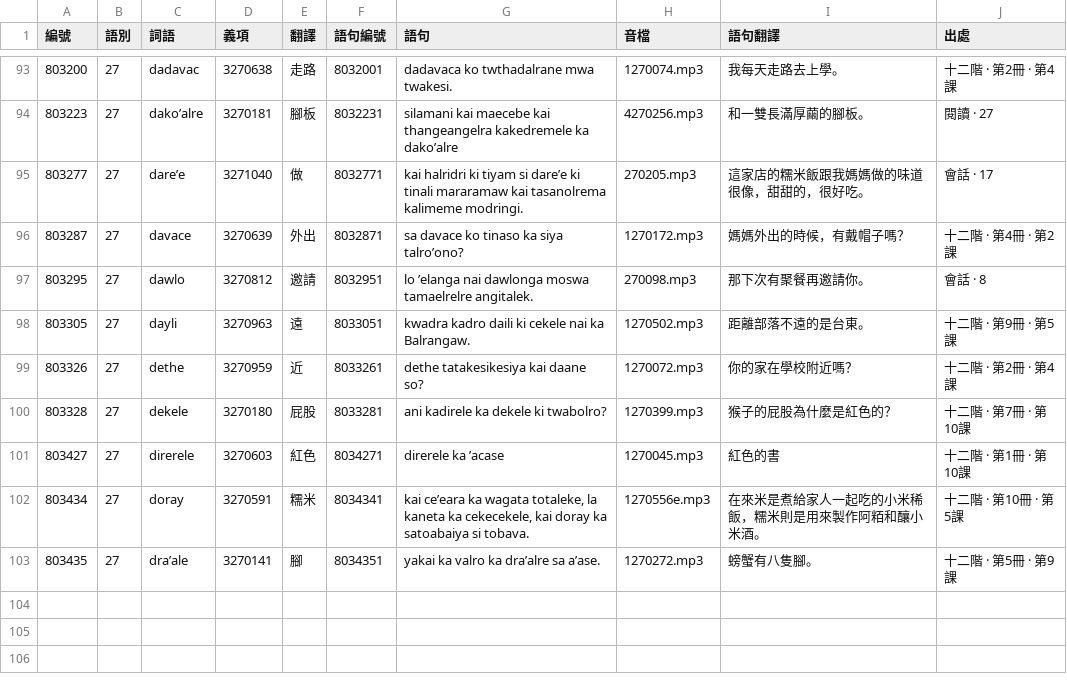
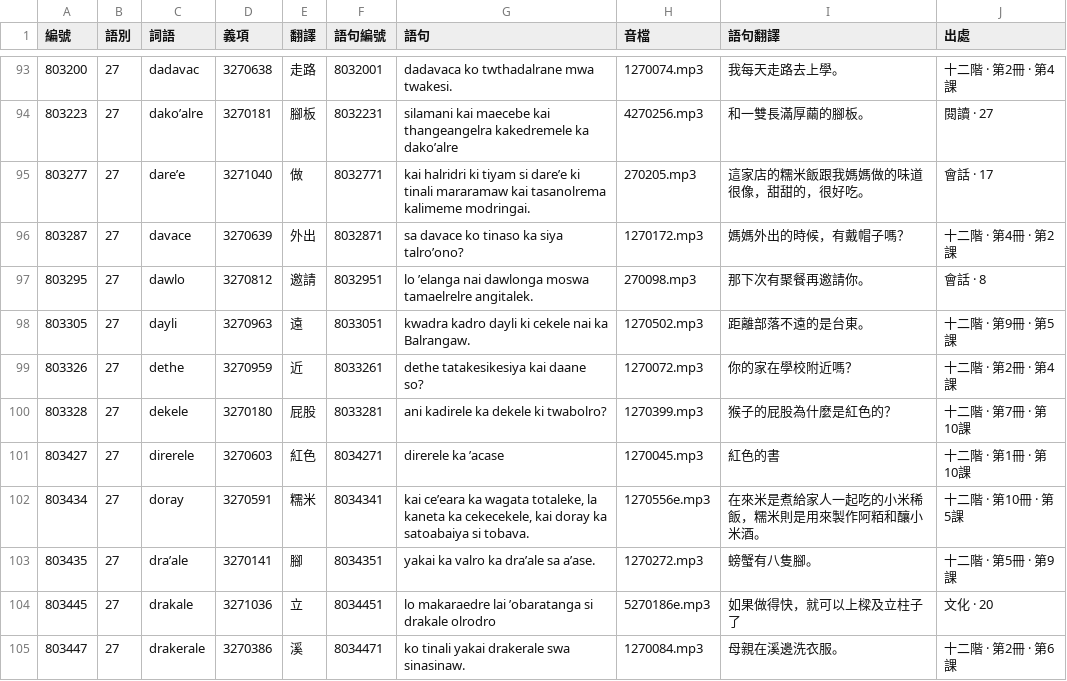
Before and after one commit to haiangdict/HLDDru, a CSV file: data/08-Examples.csv, drawn as a sheet; only a part is shown, gaps mark what is left out; the diff covers the shown part only.

```diff
--- a/data/08-Examples.csv
+++ b/data/08-Examples.csv
@@ -94,6 +94,6 @@
 803223,27,dako’alre,3270181,腳板,8032231,silamani kai maecebe kai thangeangelra kakedremele ka dako’alre,4270256.mp3,和一雙長滿厚繭的腳板。,閱讀 · 27
-803277,27,dare’e,3271040,做,8032771,kai halridri ki tiyam si dare’e ki tinali mararamaw kai tasanolrema kalimeme modringi.,270205.mp3,這家店的糯米飯跟我媽媽做的味道很像，甜甜的，很好吃。,會話 · 17
+803277,27,dare’e,3271040,做,8032771,kai halridri ki tiyam si dare’e ki tinali mararamaw kai tasanolrema kalimeme modringai.,270205.mp3,這家店的糯米飯跟我媽媽做的味道很像，甜甜的，很好吃。,會話 · 17
 803287,27,davace,3270639,外出,8032871,sa davace ko tinaso ka siya talro’ono?,1270172.mp3,媽媽外出的時候，有戴帽子嗎？,十二階 · 第4冊 · 第2課
 803295,27,dawlo,3270812,邀請,8032951,lo ’elanga nai dawlonga moswa tamaelrelre angitalek.,270098.mp3,那下次有聚餐再邀請你。,會話 · 8
-803305,27,dayli,3270963,遠,8033051,kwadra kadro daili ki cekele nai ka Balrangaw.,1270502.mp3,距離部落不遠的是台東。,十二階 · 第9冊 · 第5課
+803305,27,dayli,3270963,遠,8033051,kwadra kadro dayli ki cekele nai ka Balrangaw.,1270502.mp3,距離部落不遠的是台東。,十二階 · 第9冊 · 第5課
 803326,27,dethe,3270959,近,8033261,dethe tatakesikesiya kai daane so?,1270072.mp3,你的家在學校附近嗎？,十二階 · 第2冊 · 第4課
@@ -102,2 +102,4 @@
 803434,27,doray,3270591,糯米,8034341,"kai ce’eara ka wagata totaleke, la kaneta ka cekecekele, kai doray ka satoabaiya si tobava.",1270556e.mp3,在來米是煮給家人一起吃的小米稀飯，糯米則是用來製作阿粨和釀小米酒。,十二階 · 第10冊 · 第5課
-803435,27,dra’ale,3270141,腳,8034351,yakai ka valro ka dra’alre sa a’ase.,1270272.mp3,螃蟹有八隻腳。,十二階 · 第5冊 · 第9課
+803435,27,dra’ale,3270141,腳,8034351,yakai ka valro ka dra’ale sa a’ase.,1270272.mp3,螃蟹有八隻腳。,十二階 · 第5冊 · 第9課
+803445,27,drakale,3271036,立,8034451,lo makaraedre lai ’obaratanga si drakale olrodro,5270186e.mp3,如果做得快，就可以上樑及立柱子了,文化 · 20
+803447,27,drakerale,3270386,溪,8034471,ko tinali yakai drakerale swa sinasinaw.,1270084.mp3,母親在溪邊洗衣服。,十二階 · 第2冊 · 第6課
```
Also changed, not shown: 11 added rows and 2 edited cells elsewhere in this file, data/08-Lemmata.csv, data/08-Senses.csv.
